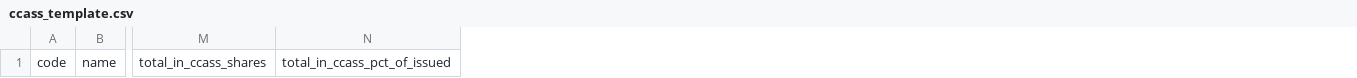
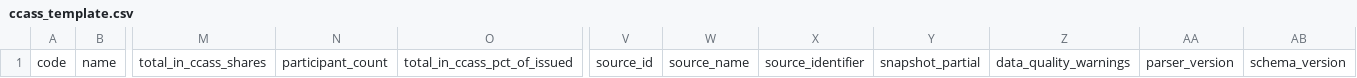
Before and after one commit to Joelikecoin/joe-ccass-platform, a CSV file: examples/ccass_template.csv, drawn as a sheet; only a part is shown, gaps mark what is left out; the diff names each change by its address in the sheet, - before the commit and + after, or states it on an @@ line.

```diff
--- a/examples/ccass_template.csv
+++ b/examples/ccass_template.csv
+column N, row 1: participant_count
+column V, row 1: source_id
+column W, row 1: source_name
+column X, row 1: source_identifier
+column Y, row 1: snapshot_partial
+column Z, row 1: data_quality_warnings
+column AA, row 1: parser_version
+column AB, row 1: schema_version
```
Also changed, not shown: 14 other files.
